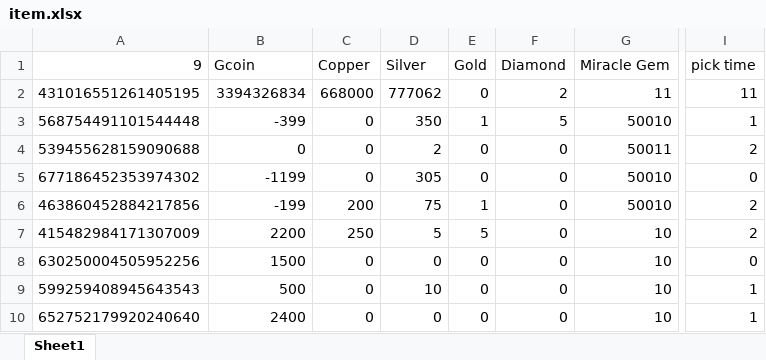
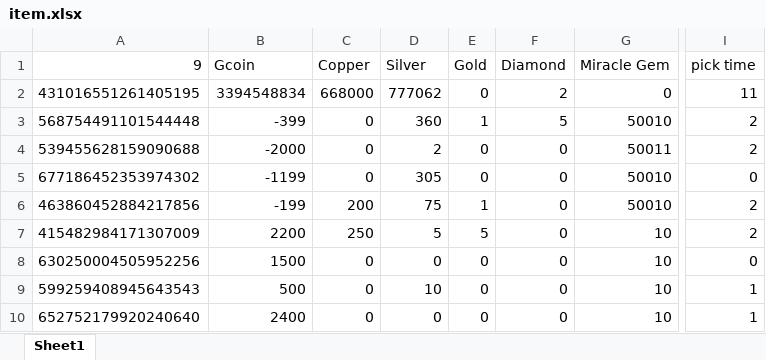
Before and after one commit to Yuuzi261/GoldOrange-bot, an Excel workbook: item.xlsx, sheet Sheet1, drawn as a sheet; only a part is shown, gaps mark what is left out; values as stored, in another font and other column widths than the file's, no borders; the diff names each change by its address in the sheet, - before the commit and + after, or states it on an @@ line.

```diff
--- a/item.xlsx (sheet Sheet1)
+++ b/item.xlsx (sheet Sheet1)
-B2 (Gcoin): 3394326834
+B2 (Gcoin): 3394548834
-G2 (Miracle Gem): 11
+G2 (Miracle Gem): 0
-D3 (Silver): 350
+D3 (Silver): 360
-I3 (pick time): 1
+I3 (pick time): 2
-B4 (Gcoin): 0
+B4 (Gcoin): -2000
```
Also changed, not shown: cmdcount.xlsx, 1 other file.
